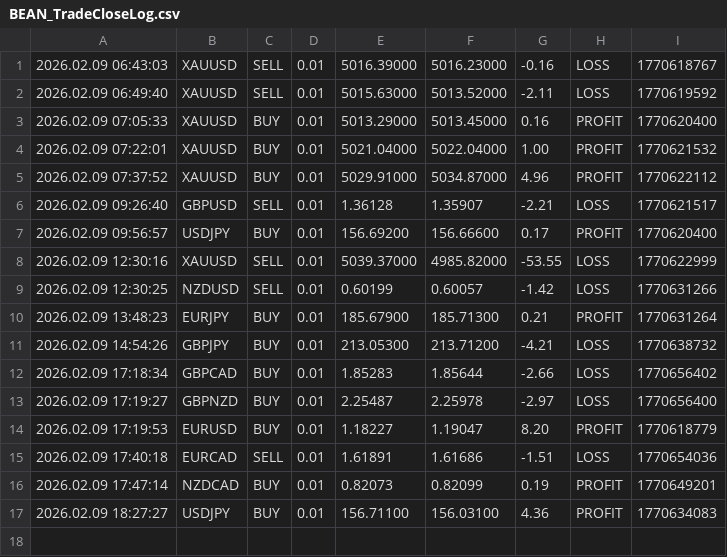
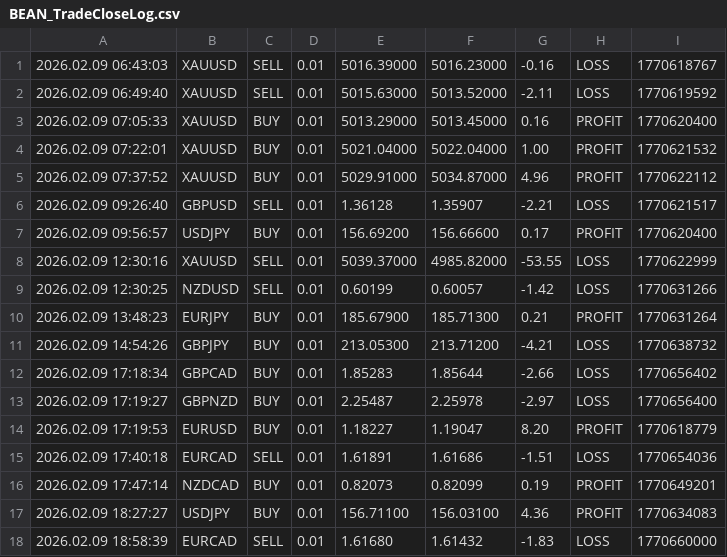
Before and after one commit to Monte-Ntuli/Sentinal-Dashboard, a CSV file: BEAN_TradeCloseLog.csv, drawn as a sheet.

Commit message:
Hourly Update: 2026/02/09 19:31:07,23

```diff
--- a/BEAN_TradeCloseLog.csv
+++ b/BEAN_TradeCloseLog.csv
@@ -17 +17,2 @@
 2026.02.09 18:27:27,USDJPY,BUY,0.01,156.71100,156.03100,4.36,PROFIT,1770634083
+2026.02.09 18:58:39,EURCAD,SELL,0.01,1.61680,1.61432,-1.83,LOSS,1770660000
```
